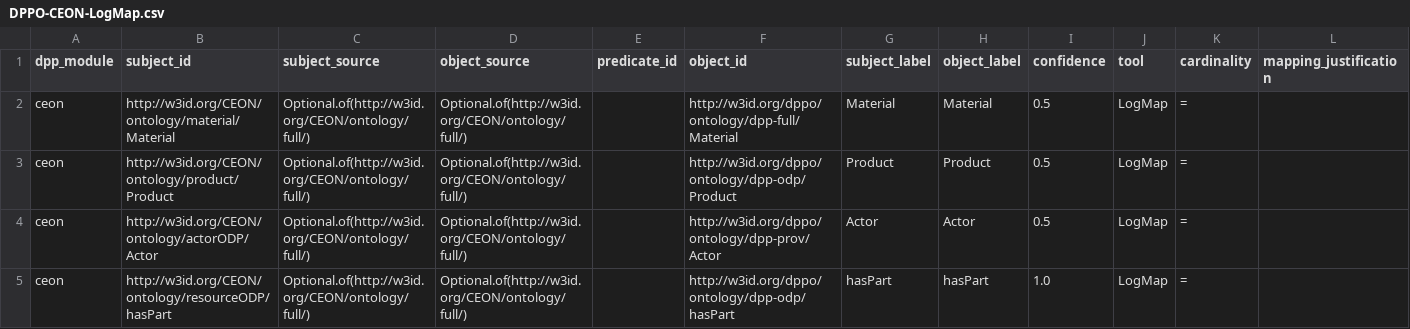
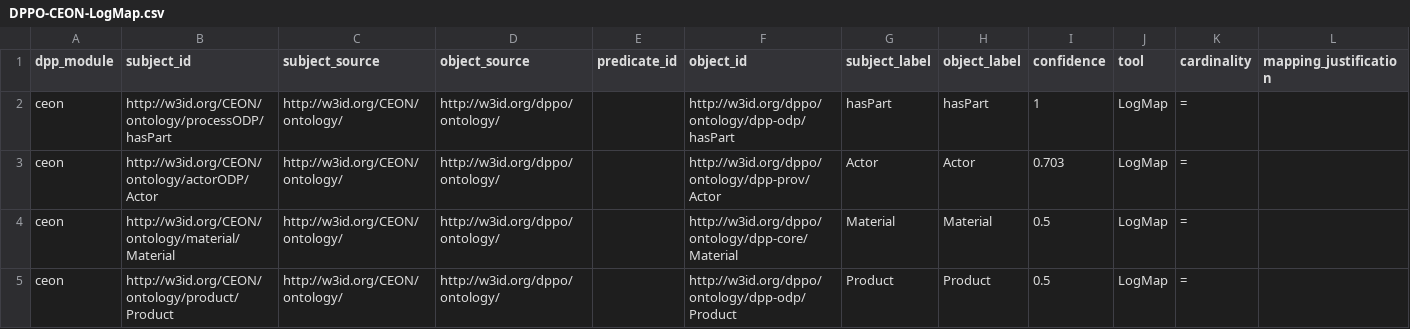
Before and after one commit to RichZele/DPP-DPPO-CEON-Ontology-Alignment, a CSV file: mappings/DPPO-CEON/DPPO-CEON-LogMap.csv, drawn as a sheet.

```diff
--- a/mappings/DPPO-CEON/DPPO-CEON-LogMap.csv
+++ b/mappings/DPPO-CEON/DPPO-CEON-LogMap.csv
@@ -1,5 +1,5 @@
 dpp_module;subject_id;subject_source;object_source;predicate_id;object_id;subject_label;object_label;confidence;tool;cardinality;mapping_justification
-ceon;http://w3id.org/CEON/ontology/material/Material;Optional.of(http://w3id.org/CEON/ontology/full/);Optional.of(http://w3id.org/CEON/ontology/full/);;http://w3id.org/dppo/ontology/dpp-full/Material;Material;Material;0.5;LogMap;=;
-ceon;http://w3id.org/CEON/ontology/product/Product;Optional.of(http://w3id.org/CEON/ontology/full/);Optional.of(http://w3id.org/CEON/ontology/full/);;http://w3id.org/dppo/ontology/dpp-odp/Product;Product;Product;0.5;LogMap;=;
-ceon;http://w3id.org/CEON/ontology/actorODP/Actor;Optional.of(http://w3id.org/CEON/ontology/full/);Optional.of(http://w3id.org/CEON/ontology/full/);;http://w3id.org/dppo/ontology/dpp-prov/Actor;Actor;Actor;0.5;LogMap;=;
-ceon;http://w3id.org/CEON/ontology/resourceODP/hasPart;Optional.of(http://w3id.org/CEON/ontology/full/);Optional.of(http://w3id.org/CEON/ontology/full/);;http://w3id.org/dppo/ontology/dpp-odp/hasPart;hasPart;hasPart;1.0;LogMap;=;
+ceon;http://w3id.org/CEON/ontology/processODP/hasPart;http://w3id.org/CEON/ontology/;http://w3id.org/dppo/ontology/;;http://w3id.org/dppo/ontology/dpp-odp/hasPart;hasPart;hasPart;1;LogMap;=;
+ceon;http://w3id.org/CEON/ontology/actorODP/Actor;http://w3id.org/CEON/ontology/;http://w3id.org/dppo/ontology/;;http://w3id.org/dppo/ontology/dpp-prov/Actor;Actor;Actor;0.703;LogMap;=;
+ceon;http://w3id.org/CEON/ontology/material/Material;http://w3id.org/CEON/ontology/;http://w3id.org/dppo/ontology/;;http://w3id.org/dppo/ontology/dpp-core/Material;Material;Material;0.5;LogMap;=;
+ceon;http://w3id.org/CEON/ontology/product/Product;http://w3id.org/CEON/ontology/;http://w3id.org/dppo/ontology/;;http://w3id.org/dppo/ontology/dpp-odp/Product;Product;Product;0.5;LogMap;=;
```
Also changed, not shown: mappings/DPP-DPPO/DPP-DPPO-AML.csv, mappings/DPP-DPPO/DPP-DPPO-LogMap.csv, 1 other file.
